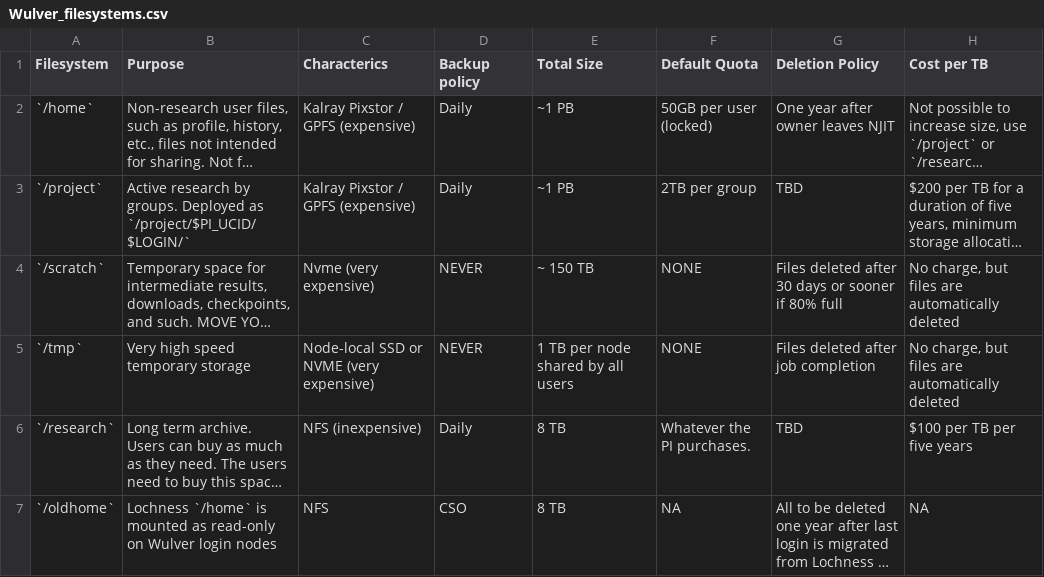
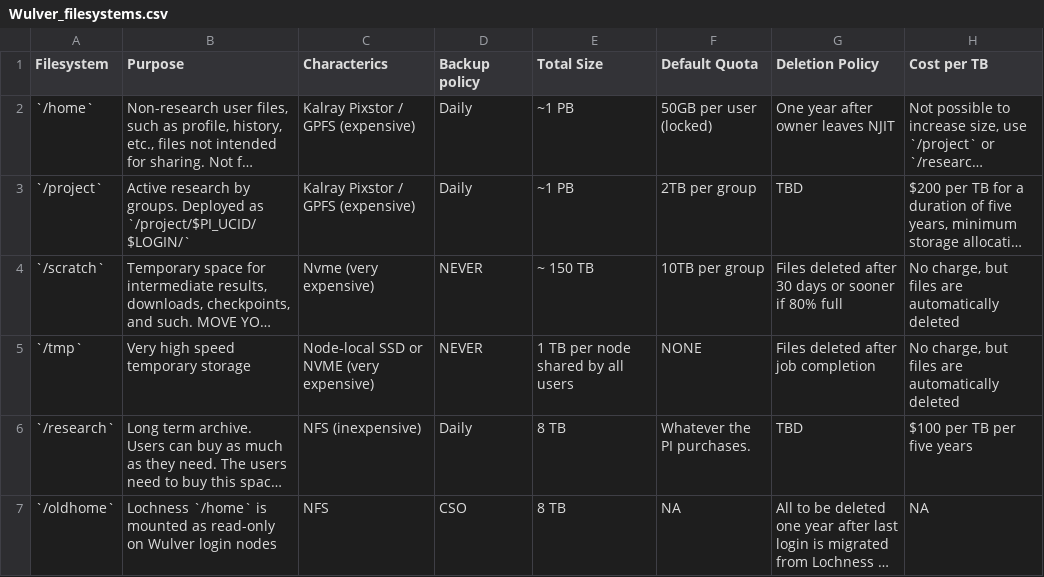
Before and after one commit to arcs-njit-edu/docs, a CSV file: docs/assets/tables/Wulver_filesystems.csv, drawn as a sheet; long unchanged cells end in …; the diff names each change by its address in the sheet, - before the commit and + after, or states it on an @@ line.

Commit message:
Update /scratch quota to 10TB/group

```diff
--- a/docs/assets/tables/Wulver_filesystems.csv
+++ b/docs/assets/tables/Wulver_filesystems.csv
-F4 (Default Quota): NONE
+F4 (Default Quota): 10TB per group
```
